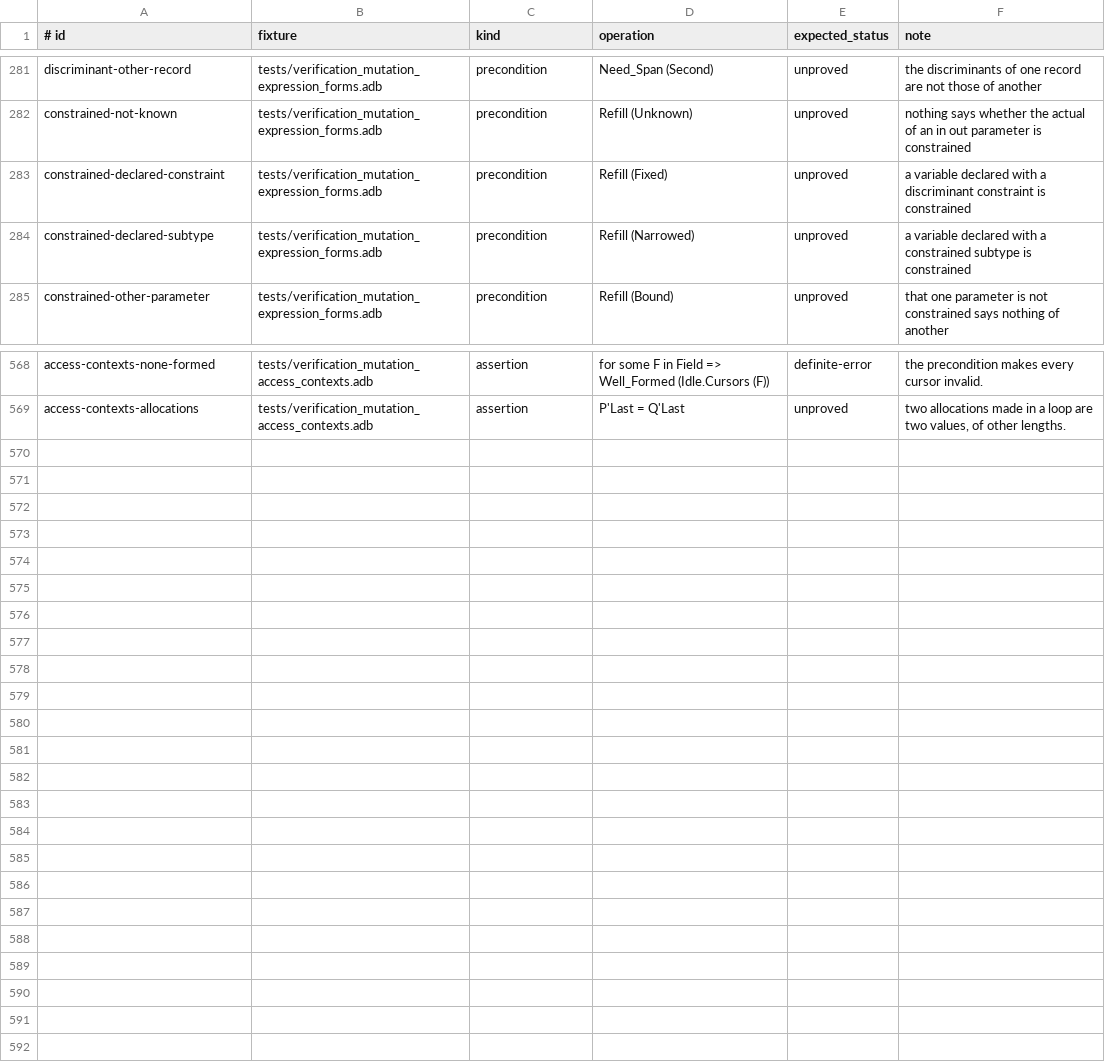
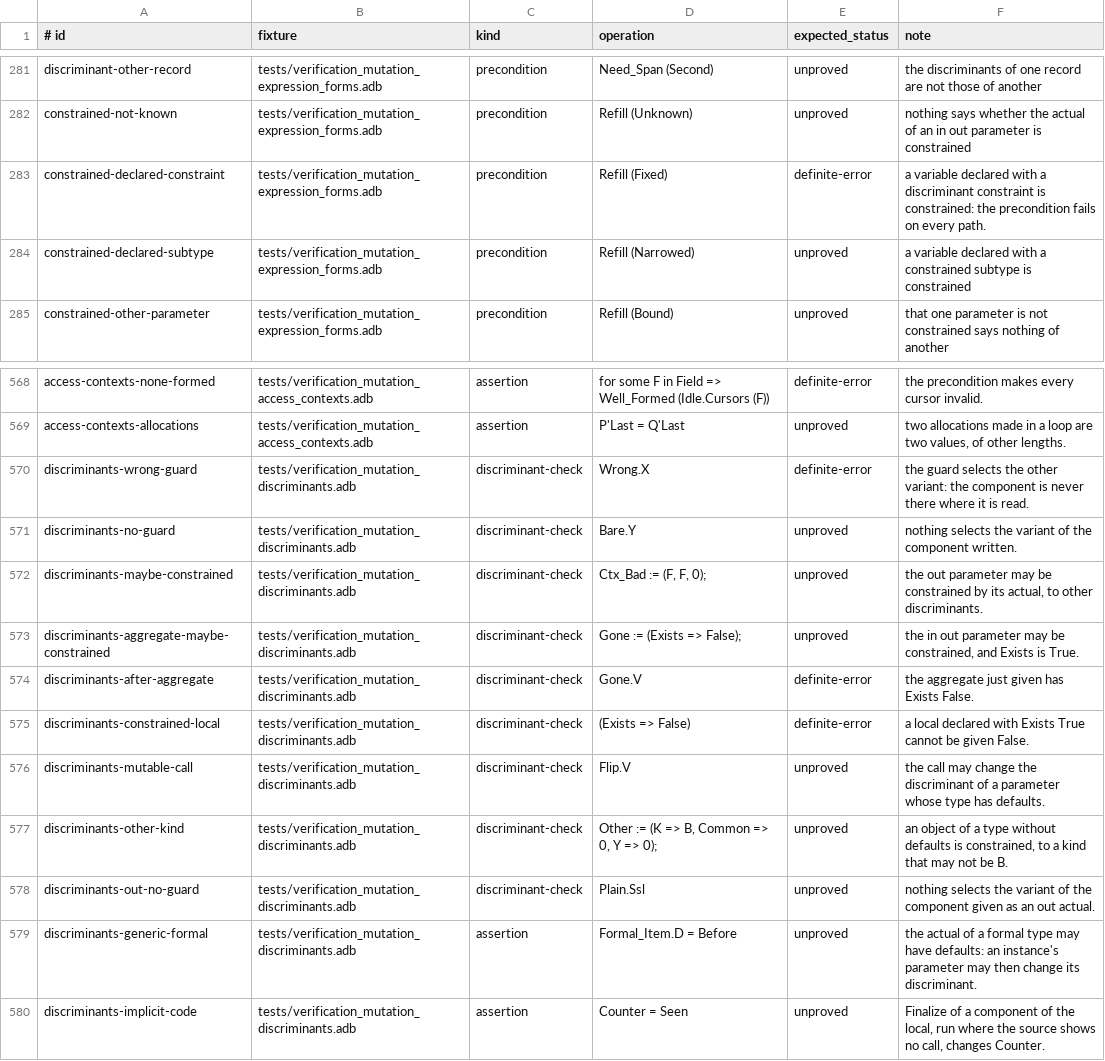
Before and after one commit to mmartign/AdaLang_Analyzer, a TSV file: quality/verification_mutations.tsv, drawn as a sheet; only a part is shown, gaps mark what is left out.

Commit message:
Check discriminants in the verification condition
In SPARK code --verify raises a discriminant check at each component of
a variant part read, written or given as an actual (the discriminant of
the record is one of the choices of the variant) and at each assignment
of a record with discriminants (the target is not constrained, or the
value has its discriminants). The solvers decide them from what is known
there: an if, a case alternative, "and then", a precondition, a return on
the other variant, an aggregate, 'Update, a delta aggregate, a declared
constraint. A refutation is a definite error only where both the
target's 'Constrained and the discriminants are known (FP-142, found by
the SPARK testsuite replay before the release).

A discriminant is read without asking for the object's initialization;
one without a default keeps its value across writes and calls, but not
one of a generic formal type; the discriminant of a private type is one
value in its partial and full views; after an aggregate, or a declaration
with a discriminant constraint, the discriminants are those given; and
'Constrained is True of a variable declared with a discriminant
constraint.

The implicit-code rule (FP-094) is relaxed in SPARK code that keeps its
parts: a subprogram that declares or assigns an object whose type,
declared elsewhere, may run code implicitly keeps what is known of its
own objects and parameters, as across a call whose effects stay outside
them, instead of dropping everything at each statement.

Five ledger corpora 10,745 -> 10,963, none lost (129 discriminant checks,
89 others); nine verify lanes: 135 discriminant checks added in
CoAP-SPARK, 105 obligations proved (CoAP-SPARK 79, libkeccak 21, Saatana
5), none lost, no definite error new or gone; findings identical on ten
corpora; SPARK testsuite: 58 discriminant checks added, 311 of 688 pairs
both tools prove (was 291 of 650). CPU time unchanged.

```diff
--- a/quality/verification_mutations.tsv
+++ b/quality/verification_mutations.tsv
@@ -282,3 +282,3 @@ discriminant-other-record	tests/verification_mutation_expression_forms.adb	preco
 constrained-not-known	tests/verification_mutation_expression_forms.adb	precondition	Refill (Unknown)	unproved	nothing says whether the actual of an in out parameter is constrained
-constrained-declared-constraint	tests/verification_mutation_expression_forms.adb	precondition	Refill (Fixed)	unproved	a variable declared with a discriminant constraint is constrained
+constrained-declared-constraint	tests/verification_mutation_expression_forms.adb	precondition	Refill (Fixed)	definite-error	a variable declared with a discriminant constraint is constrained: the precondition fails on every path.
 constrained-declared-subtype	tests/verification_mutation_expression_forms.adb	precondition	Refill (Narrowed)	unproved	a variable declared with a constrained subtype is constrained
@@ -569 +569,12 @@ access-contexts-none-formed	tests/verification_mutation_access_contexts.adb	asse
 access-contexts-allocations	tests/verification_mutation_access_contexts.adb	assertion	P'Last = Q'Last	unproved	two allocations made in a loop are two values, of other lengths.
+discriminants-wrong-guard	tests/verification_mutation_discriminants.adb	discriminant-check	Wrong.X	definite-error	the guard selects the other variant: the component is never there where it is read.
+discriminants-no-guard	tests/verification_mutation_discriminants.adb	discriminant-check	Bare.Y	unproved	nothing selects the variant of the component written.
+discriminants-maybe-constrained	tests/verification_mutation_discriminants.adb	discriminant-check	Ctx_Bad := (F, F, 0);	unproved	the out parameter may be constrained by its actual, to other discriminants.
+discriminants-aggregate-maybe-constrained	tests/verification_mutation_discriminants.adb	discriminant-check	Gone := (Exists => False);	unproved	the in out parameter may be constrained, and Exists is True.
+discriminants-after-aggregate	tests/verification_mutation_discriminants.adb	discriminant-check	Gone.V	definite-error	the aggregate just given has Exists False.
+discriminants-constrained-local	tests/verification_mutation_discriminants.adb	discriminant-check	(Exists => False)	definite-error	a local declared with Exists True cannot be given False.
+discriminants-mutable-call	tests/verification_mutation_discriminants.adb	discriminant-check	Flip.V	unproved	the call may change the discriminant of a parameter whose type has defaults.
+discriminants-other-kind	tests/verification_mutation_discriminants.adb	discriminant-check	Other := (K => B, Common => 0, Y => 0);	unproved	an object of a type without defaults is constrained, to a kind that may not be B.
+discriminants-out-no-guard	tests/verification_mutation_discriminants.adb	discriminant-check	Plain.Ssl	unproved	nothing selects the variant of the component given as an out actual.
+discriminants-generic-formal	tests/verification_mutation_discriminants.adb	assertion	Formal_Item.D = Before	unproved	the actual of a formal type may have defaults: an instance's parameter may then change its discriminant.
+discriminants-implicit-code	tests/verification_mutation_discriminants.adb	assertion	Counter = Seen	unproved	Finalize of a component of the local, run where the source shows no call, changes Counter.
```
Also changed, not shown: quality/known_analysis_issues.tsv, quality/proof_path_evidence.tsv, 12 other files.
